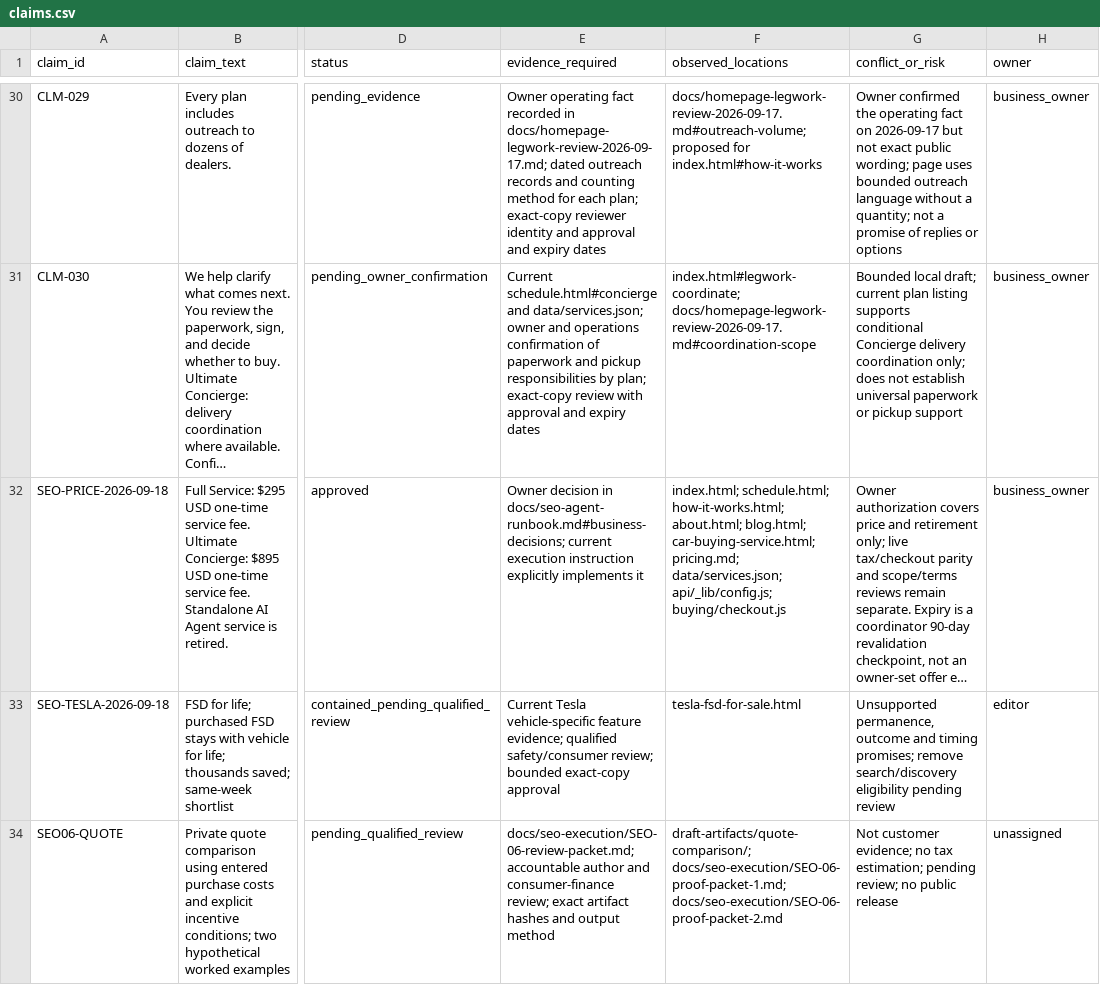
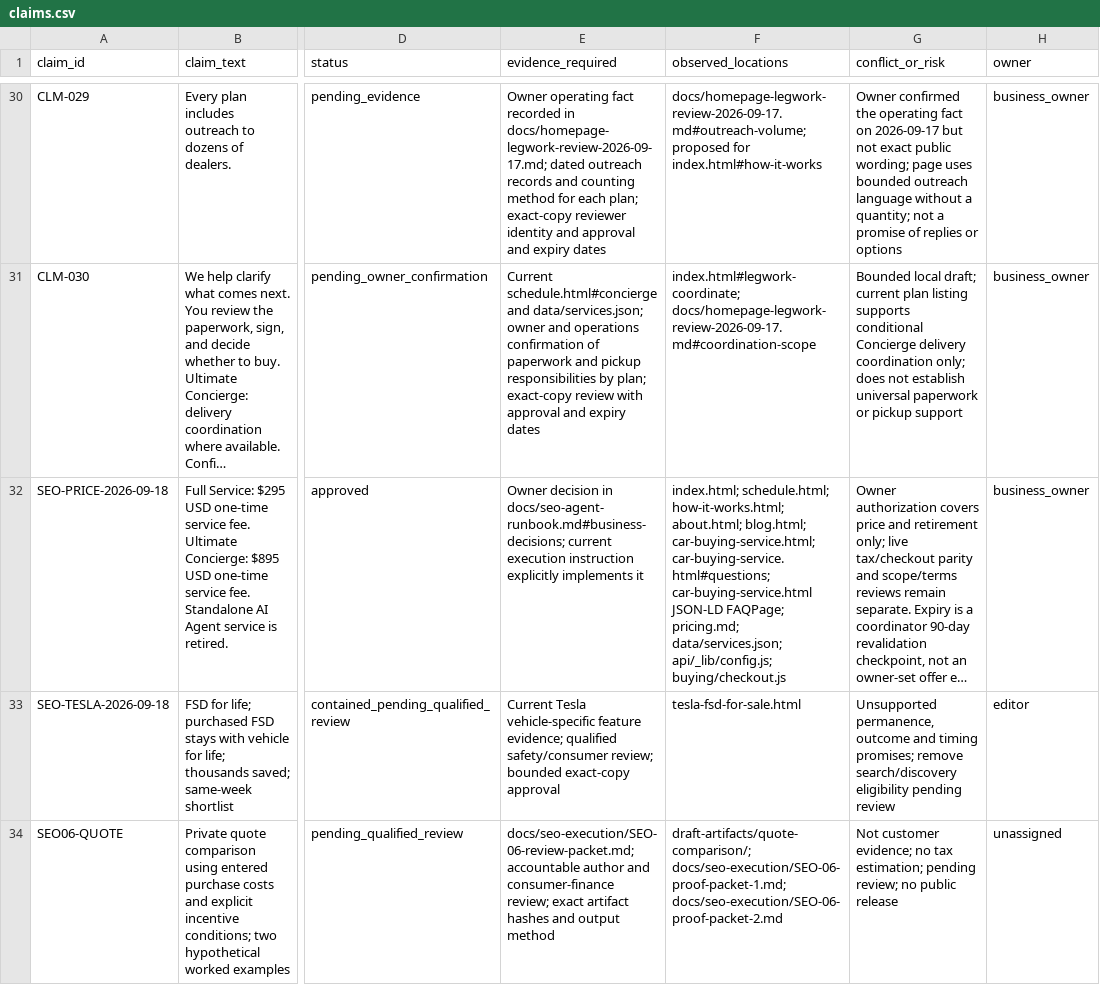
Before and after one commit to m1jenkins/Barton, a CSV file: data/claims.csv, drawn as a sheet; only a part is shown, gaps mark what is left out; long unchanged cells end in …; the diff names each change by its address in the sheet, - before the commit and + after, or states it on an @@ line.

```diff
--- a/data/claims.csv
+++ b/data/claims.csv
-F32 (observed_locations): …blog.html; car-buying-service.html; pricing.md; data/services.json;…
+F32 (observed_locations): …blog.html; car-buying-service.html; car-buying-service.html#questions; car-buying-service.html JSON-LD FAQPage; pricing.md; data/services.json;…
```
Also changed, not shown: 35 other files.
